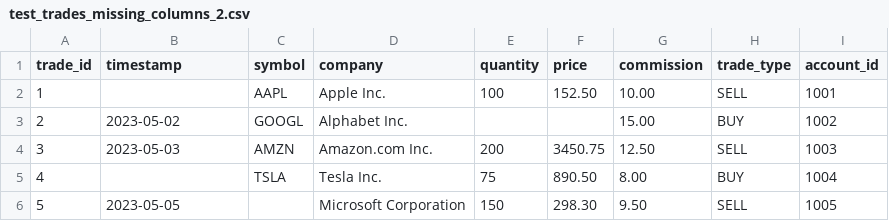
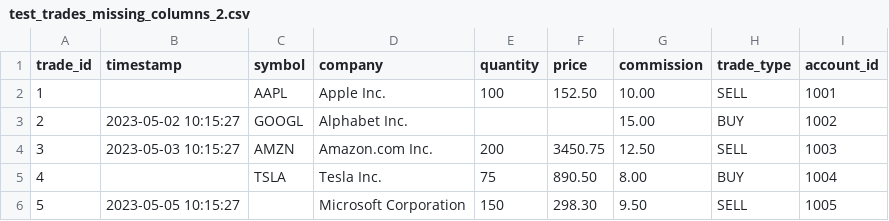
Before and after one commit to Gustavo0623/TradeAutomation, a CSV file: data/test_trades_missing_columns_2.csv, drawn as a sheet.

```diff
--- a/data/test_trades_missing_columns_2.csv
+++ b/data/test_trades_missing_columns_2.csv
@@ -2,5 +2,5 @@ trade_id,timestamp,symbol,company,quantity,price,commission,trade_type,account_i
 1,,AAPL,Apple Inc.,100,152.50,10.00,SELL,1001
-2,2023-05-02,GOOGL,Alphabet Inc.,,,15.00,BUY,1002
-3,2023-05-03,AMZN,Amazon.com Inc.,200,3450.75,12.50,SELL,1003
+2,2023-05-02 10:15:27,GOOGL,Alphabet Inc.,,,15.00,BUY,1002
+3,2023-05-03 10:15:27,AMZN,Amazon.com Inc.,200,3450.75,12.50,SELL,1003
 4,,TSLA,Tesla Inc.,75,890.50,8.00,BUY,1004
-5,2023-05-05,,Microsoft Corporation,150,298.30,9.50,SELL,1005
+5,2023-05-05 10:15:27,,Microsoft Corporation,150,298.30,9.50,SELL,1005
```
Also changed, not shown: data/test_trades_missing_columns_1.csv, data/test_trades_missing_columns_3.csv, 2 other files.
